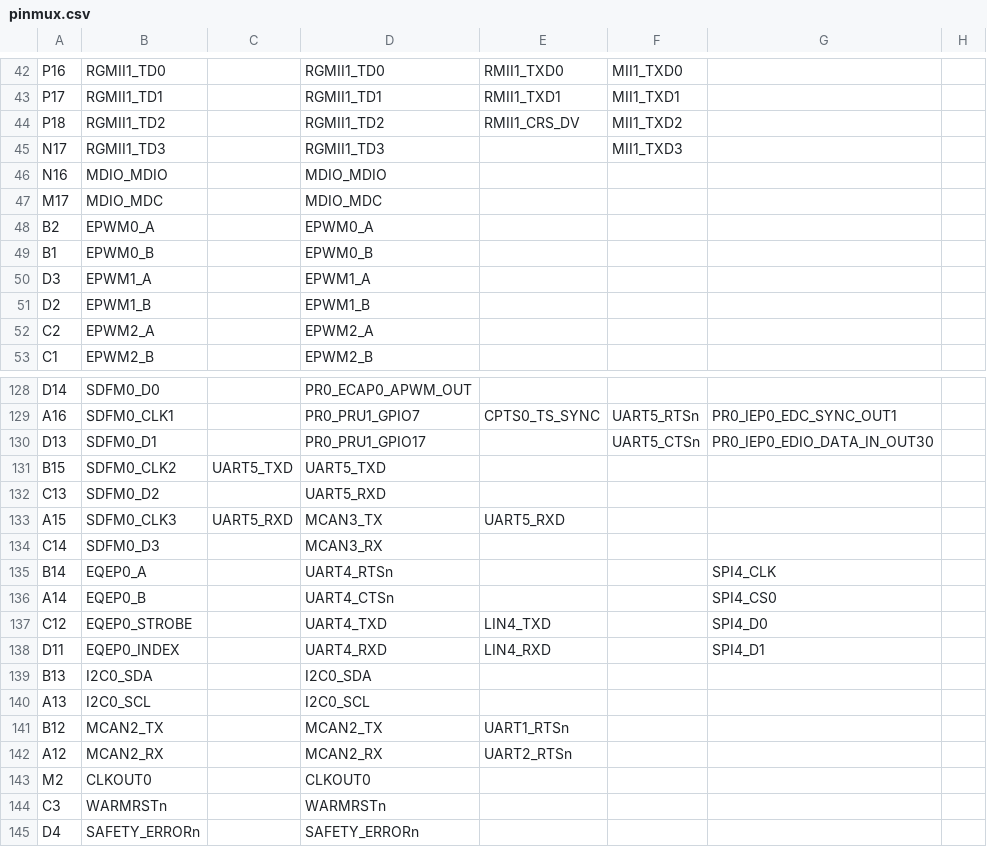
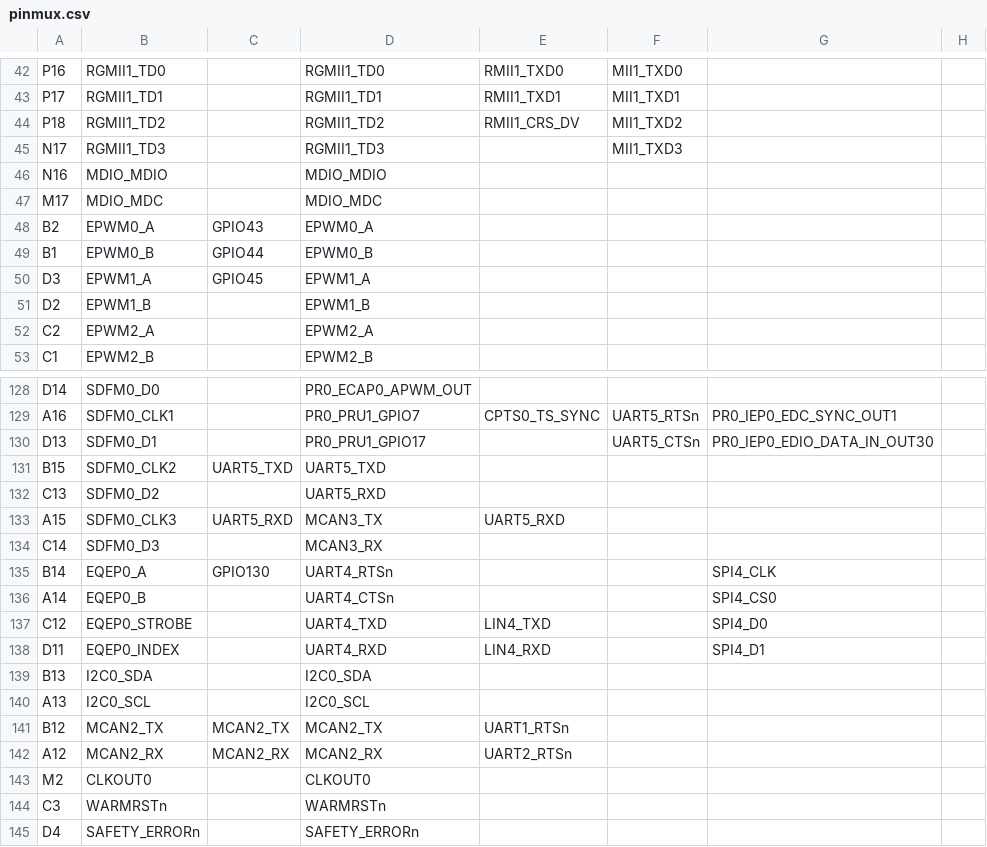
Before and after one commit to obitvn/ccu_xgw_ti_can, a CSV file: ccu_ti_multi_core_realtime/Debug/syscfg/pinmux.csv, drawn as a sheet; only a part is shown, gaps mark what is left out; the diff covers the shown part only; the diff names each change by its address in the sheet, - before the commit and + after, or states it on an @@ line.

Commit message:
fix mcan

```diff
--- a/ccu_ti_multi_core_realtime/Debug/syscfg/pinmux.csv
+++ b/ccu_ti_multi_core_realtime/Debug/syscfg/pinmux.csv
-C48: (empty)
+C48: GPIO43
-C49: (empty)
+C49: GPIO44
-C50: (empty)
+C50: GPIO45
-C135: (empty)
+C135: GPIO130
-C141: (empty)
+C141: MCAN2_TX
-C142: (empty)
+C142: MCAN2_RX
```
Also changed, not shown: 18 edited cells elsewhere in this file, 17 other files.
